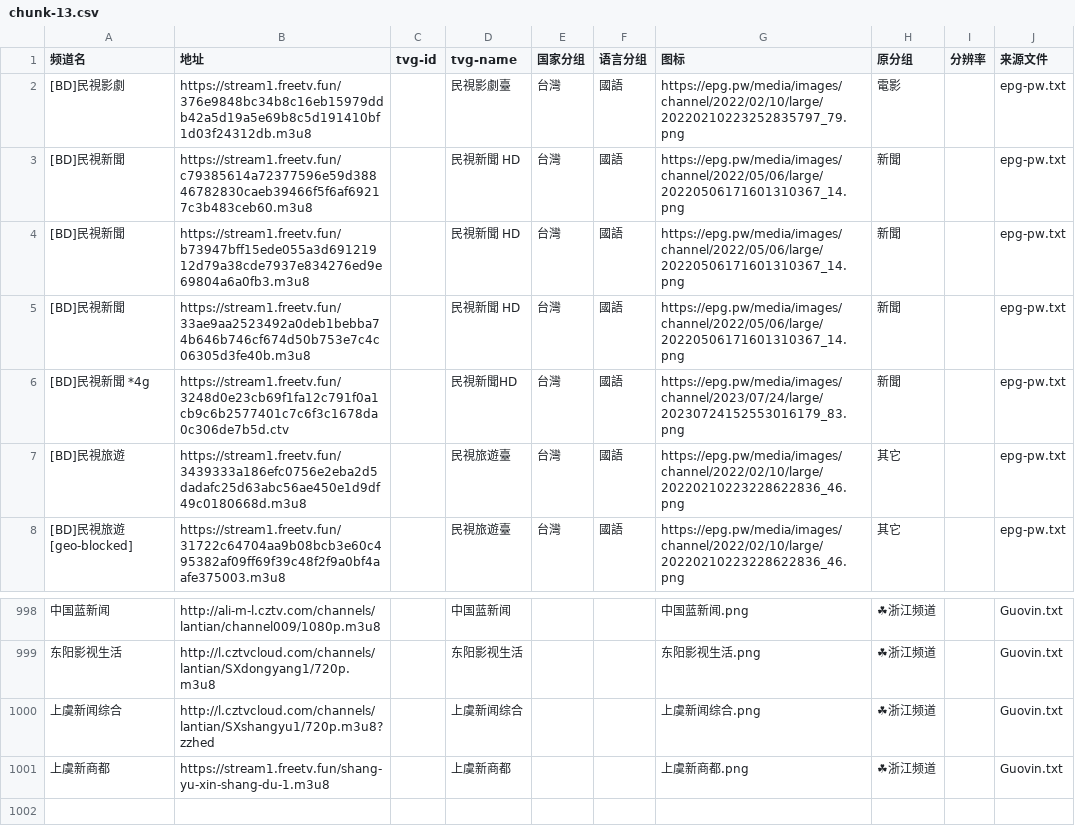
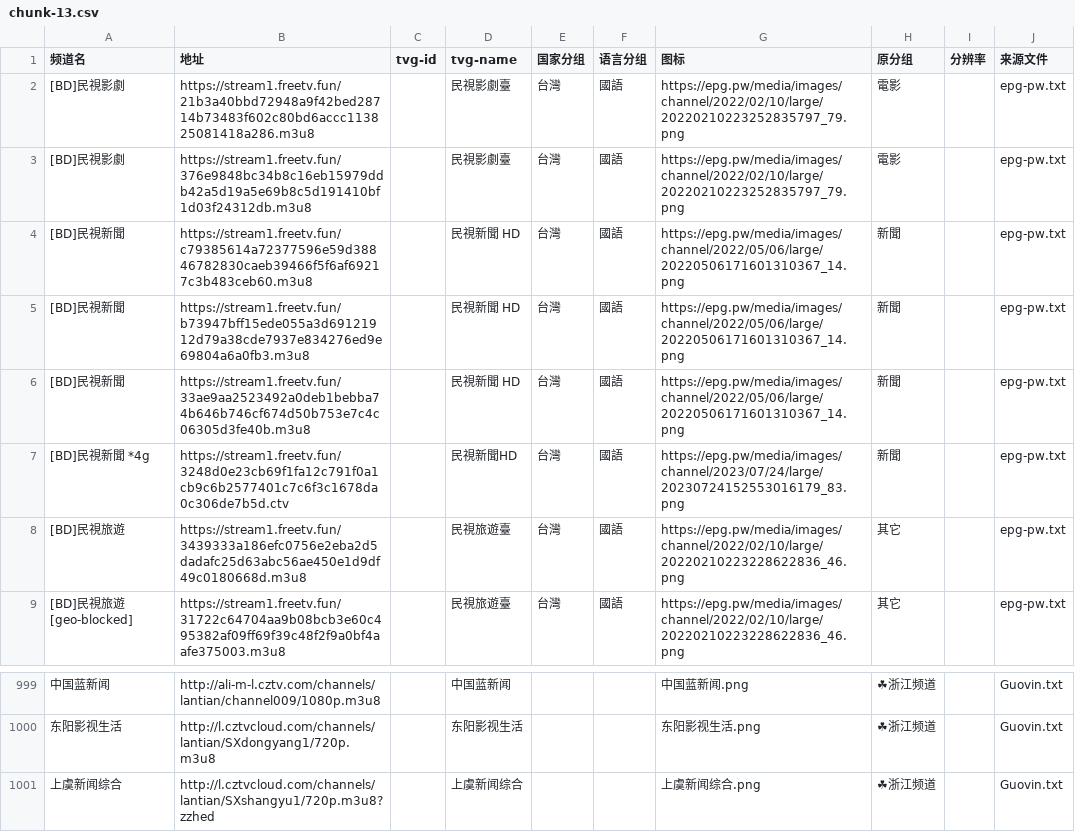
Before and after one commit to niuinyang/niuin-s-iptv, a CSV file: output/middle/chunk/chunk-13.csv, drawn as a sheet; only a part is shown, gaps mark what is left out; removed rows and columns are numbered as before the commit, all else as after; the diff names each change by its address in the sheet, - before the commit and + after, or states it on an @@ line.

```diff
--- a/output/middle/chunk/chunk-13.csv
+++ b/output/middle/chunk/chunk-13.csv
+row 2: [BD]民視影劇 | https://stream1.freetv.fun/21b3a40bbd72948a9f42bed28714b73483f602c80bd6accc113825081418a286.m3u8 |  | 民視影劇臺 | 台灣 | 國語 | https://epg.pw/media/images/channel/2022/02/10/large/20220210223252835797_79.png | 電影 |  | epg-pw.txt
-row 1001: 上虞新商都 | https://stream1.freetv.fun/shang-yu-xin-shang-du-1.m3u8 |  | 上虞新商都 |  |  | 上虞新商都.png | ☘浙江频道 |  | Guovin.txt
```
Also changed, not shown: output/middle/chunk/chunk-12.csv, output/middle/chunk/chunk-15.csv, 12 other files.
